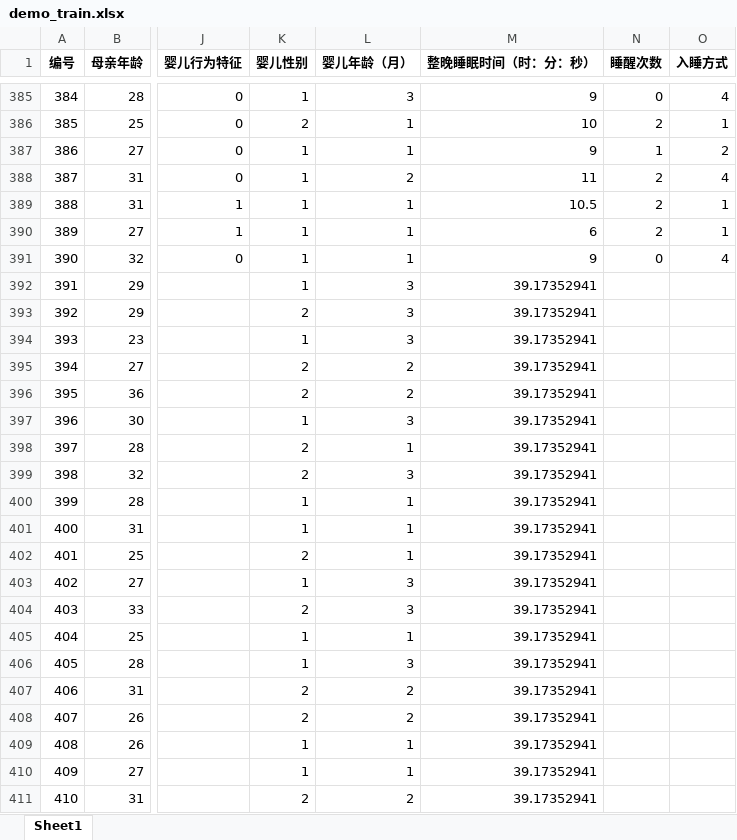
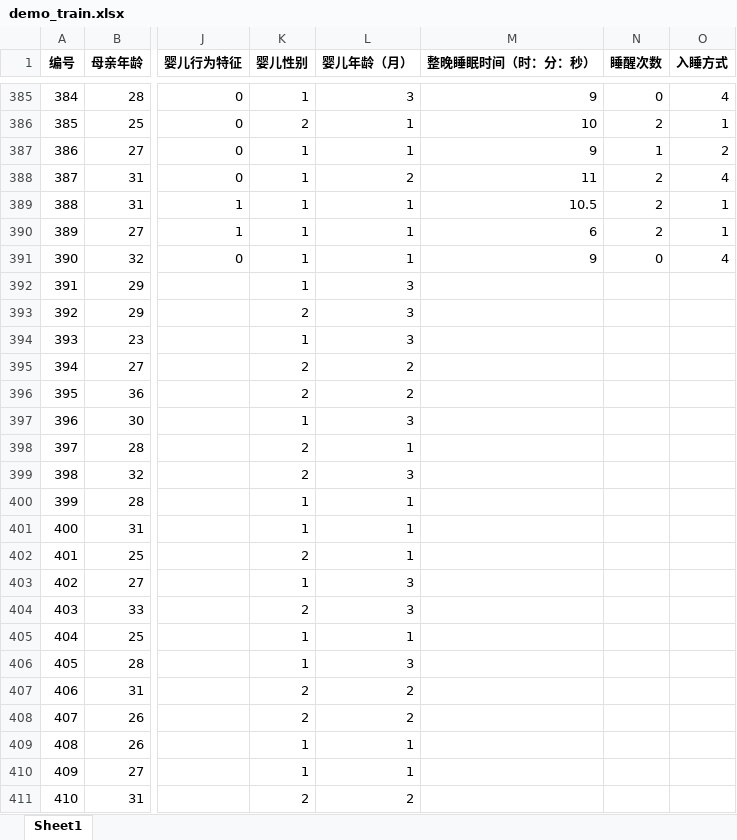
Before and after one commit to codezzzsleep/modeling, an Excel workbook: 华数杯/dataset/demo_train.xlsx, sheet Sheet1, drawn as a sheet; only a part is shown, gaps mark what is left out; values as stored, in another font and other column widths than the file's, no borders; the diff names each change by its address in the sheet, - before the commit and + after, or states it on an @@ line.

```diff
--- a/华数杯/dataset/demo_train.xlsx (sheet Sheet1)
+++ b/华数杯/dataset/demo_train.xlsx (sheet Sheet1)
-M392:M411 (整晚睡眠时间（时：分：秒）): 39.17352941
+M392:M411 (整晚睡眠时间（时：分：秒）): (empty)
```
Also changed, not shown: 5 other files.
